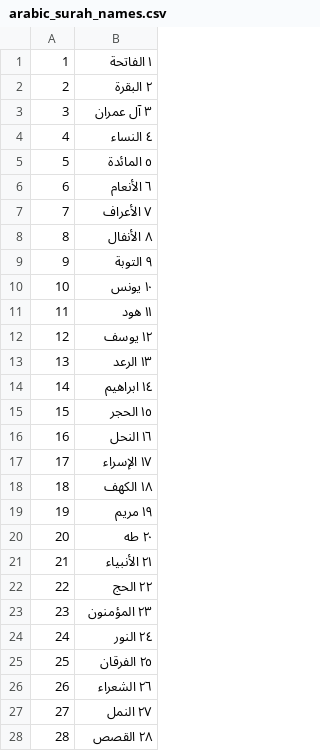
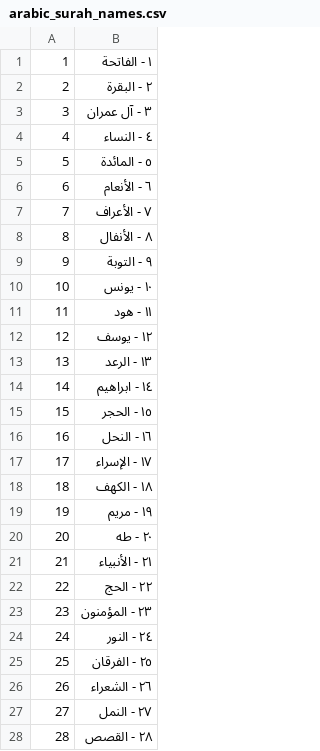
Before and after one commit to zukhan/quran-game, a CSV file: resources/arabic_surah_names.csv, drawn as a sheet; only a part is shown; the diff covers the shown part only.

```diff
--- a/resources/arabic_surah_names.csv
+++ b/resources/arabic_surah_names.csv
@@ -1,28 +1,28 @@
-1,١ الفاتحة
-2,٢ البقرة
-3,٣ آل عمران
-4,٤ النساء
-5,٥ المائدة
-6,٦ الأنعام
-7,٧ الأعراف
-8,٨ الأنفال
-9,٩ التوبة
-10,١٠ يونس
-11,١١ هود
-12,١٢ يوسف
-13,١٣ الرعد
-14,١٤ ابراهيم
-15,١٥ الحجر
-16,١٦ النحل
-17,١٧ الإسراء
-18,١٨ الكهف
-19,١٩ مريم
-20,٢٠ طه
-21,٢١ الأنبياء
-22,٢٢ الحج
-23,٢٣ المؤمنون
-24,٢٤ النور
-25,٢٥ الفرقان
-26,٢٦ الشعراء
-27,٢٧ النمل
-28,٢٨ القصص
+1,١ - الفاتحة
+2,٢ - البقرة
+3,٣ - آل عمران
+4,٤ - النساء
+5,٥ - المائدة
+6,٦ - الأنعام
+7,٧ - الأعراف
+8,٨ - الأنفال
+9,٩ - التوبة
+10,١٠ - يونس
+11,١١ - هود
+12,١٢ - يوسف
+13,١٣ - الرعد
+14,١٤ - ابراهيم
+15,١٥ - الحجر
+16,١٦ - النحل
+17,١٧ - الإسراء
+18,١٨ - الكهف
+19,١٩ - مريم
+20,٢٠ - طه
+21,٢١ - الأنبياء
+22,٢٢ - الحج
+23,٢٣ - المؤمنون
+24,٢٤ - النور
+25,٢٥ - الفرقان
+26,٢٦ - الشعراء
+27,٢٧ - النمل
+28,٢٨ - القصص
```
Also changed, not shown: 86 edited cells elsewhere in this file, resources/surah_names.csv, 5 other files.
